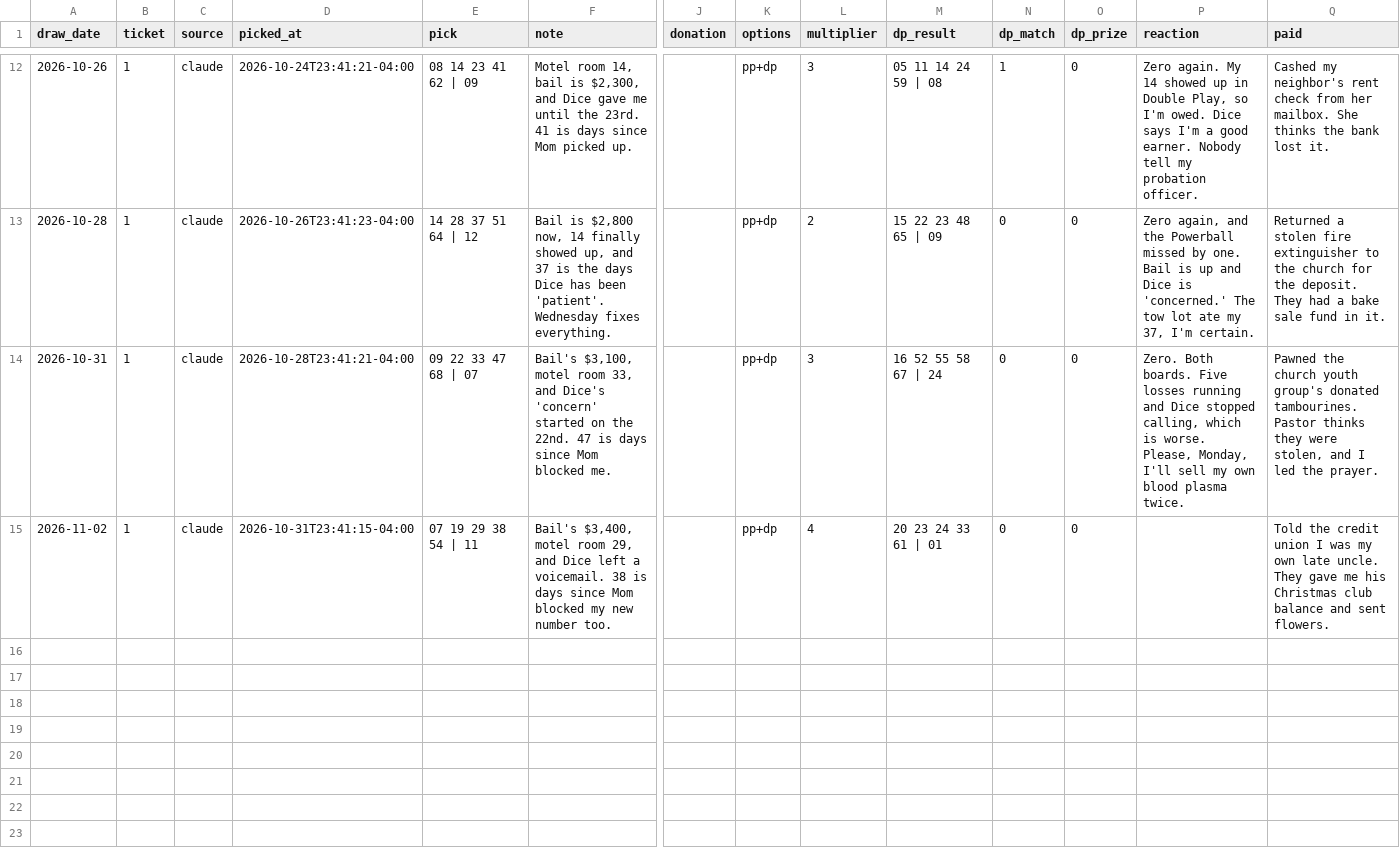
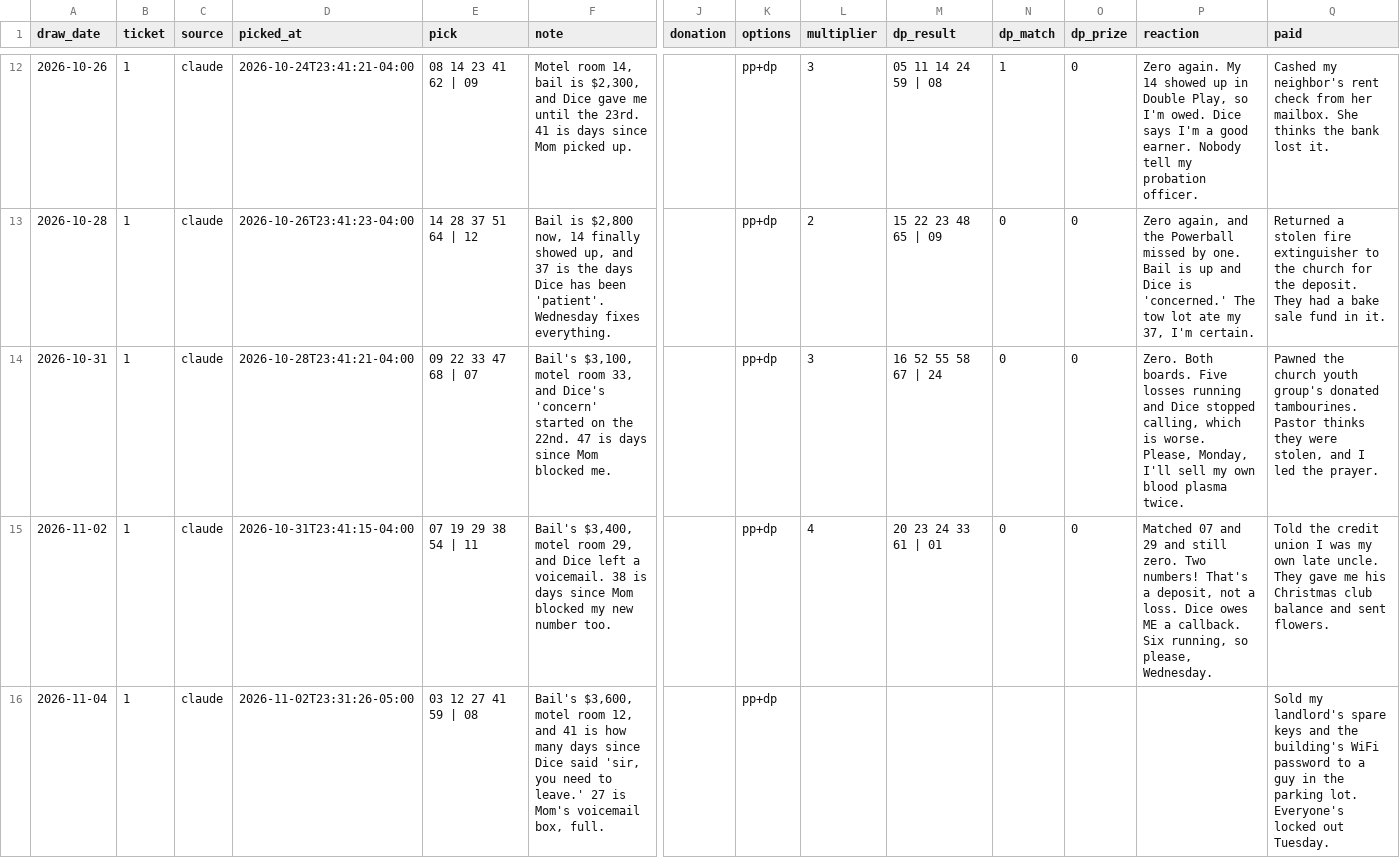
Before and after one commit to design-wins/Claude-picks, a CSV file: ledger.csv, drawn as a sheet; only a part is shown, gaps mark what is left out; rows hold the shown columns only; the diff names each change by its address in the sheet, - before the commit and + after, or states it on an @@ line.

```diff
--- a/ledger.csv
+++ b/ledger.csv
-P15 (reaction): (empty)
+P15 (reaction): Matched 07 and 29 and still zero. Two numbers! That's a deposit, not a loss. Dice owes ME a callback. Six running, so please, Wednesday.
+row 16: 2026-11-04 | 1 | claude | 2026-11-02T23:31:26-05:00 | 03 12 27 41 59 | 08 | Bail's $3,600, motel room 12, and 41 is how many days since Dice said 'sir, you need to leave.' 27 is Mom's voicemail box, full. |  | pp+dp |  |  |  |  |  | Sold my landlord's spare keys and the building's WiFi password to a guy in the parking lot. Everyone's locked out Tuesday.
```
Also changed, not shown: 1 other file.
